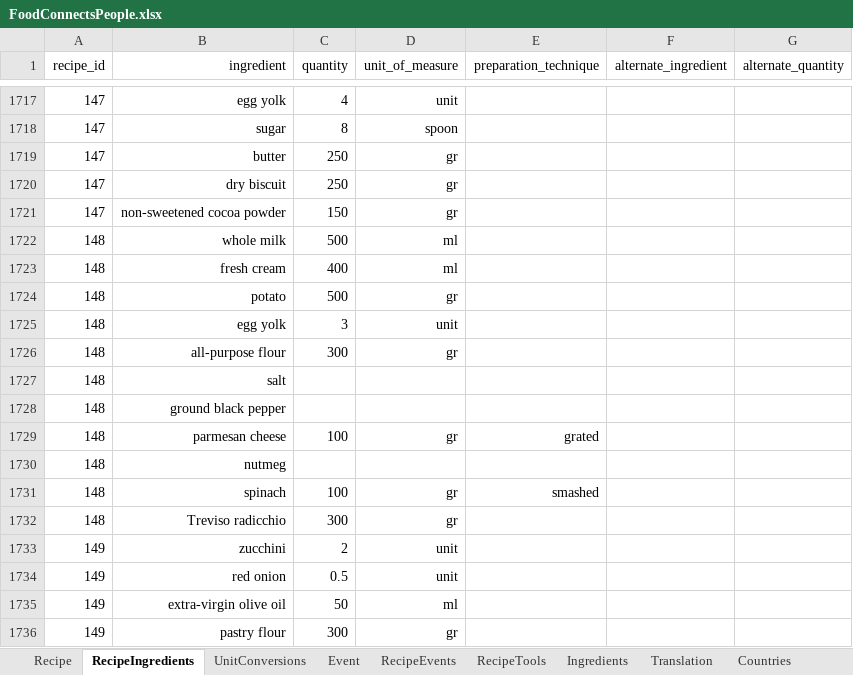
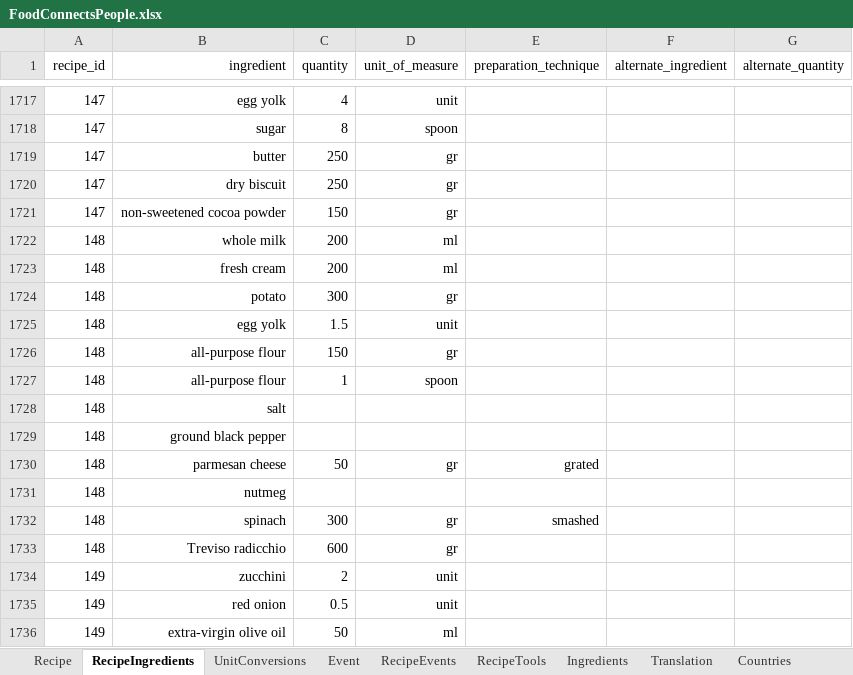
Before and after one commit to FoodConnectsPeople/foodconnectspeople-tool, an Excel workbook: data_sources/scripts/files/FoodConnectsPeople.xlsx, sheet RecipeIngredients, drawn as a sheet; only a part is shown, gaps mark what is left out; the shorter side is filled out with more unchanged rows; values as stored, in another font and other column widths than the file's, no borders; addresses are those after the commit; the diff names each change by its address in the sheet, - before the commit and + after, or states it on an @@ line.

Commit message:
FIxes to recipe 14 of CusCus II ws

```diff
--- a/data_sources/scripts/files/FoodConnectsPeople.xlsx (sheet RecipeIngredients)
+++ b/data_sources/scripts/files/FoodConnectsPeople.xlsx (sheet RecipeIngredients)
-C1722 (quantity): 500
+C1722 (quantity): 200
-C1723 (quantity): 400
+C1723 (quantity): 200
-C1724 (quantity): 500
+C1724 (quantity): 300
-C1725 (quantity): 3
+C1725 (quantity): 1.5
-C1726 (quantity): 300
+C1726 (quantity): 150
+row 1727: 148 | all-purpose flour | 1 | spoon
-C1730 (quantity): 100
+C1730 (quantity): 50
-C1732 (quantity): 100
+C1732 (quantity): 300
-C1733 (quantity): 300
+C1733 (quantity): 600
```
Also changed, not shown: 1 other file.
